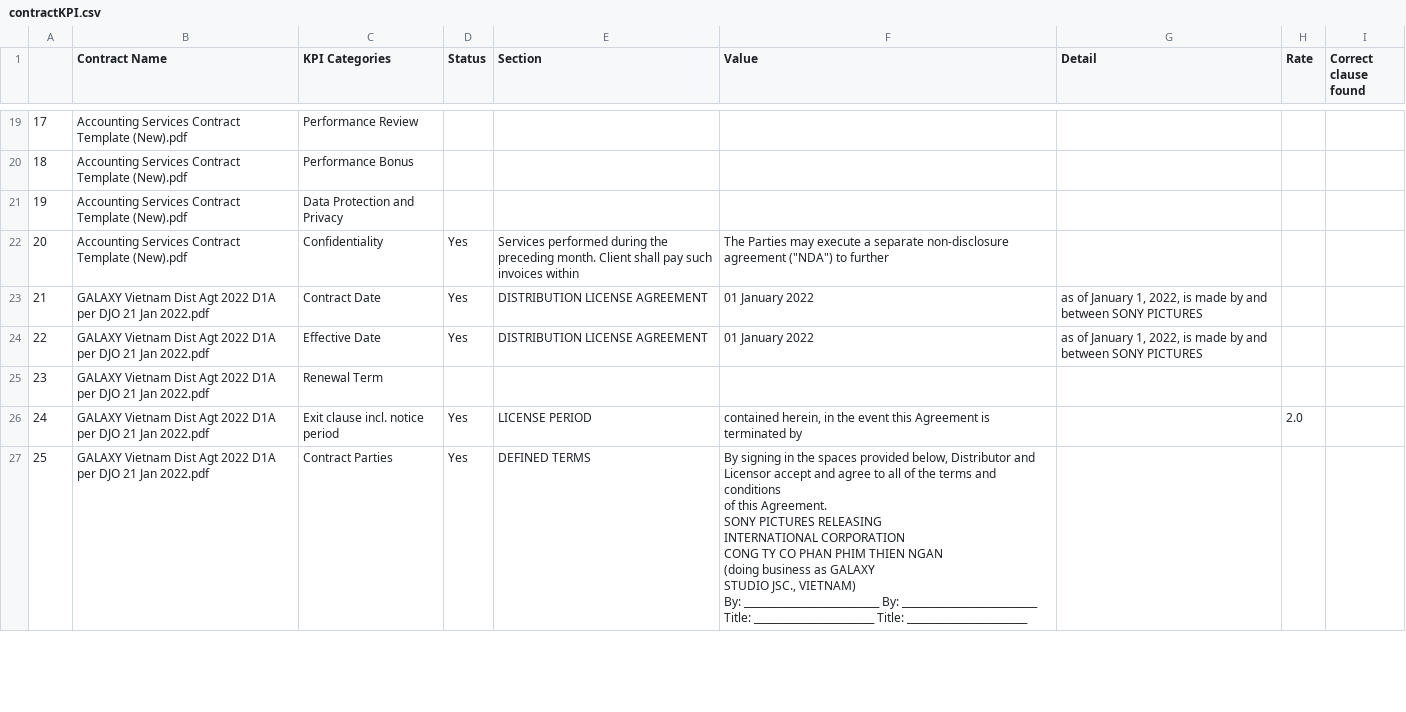
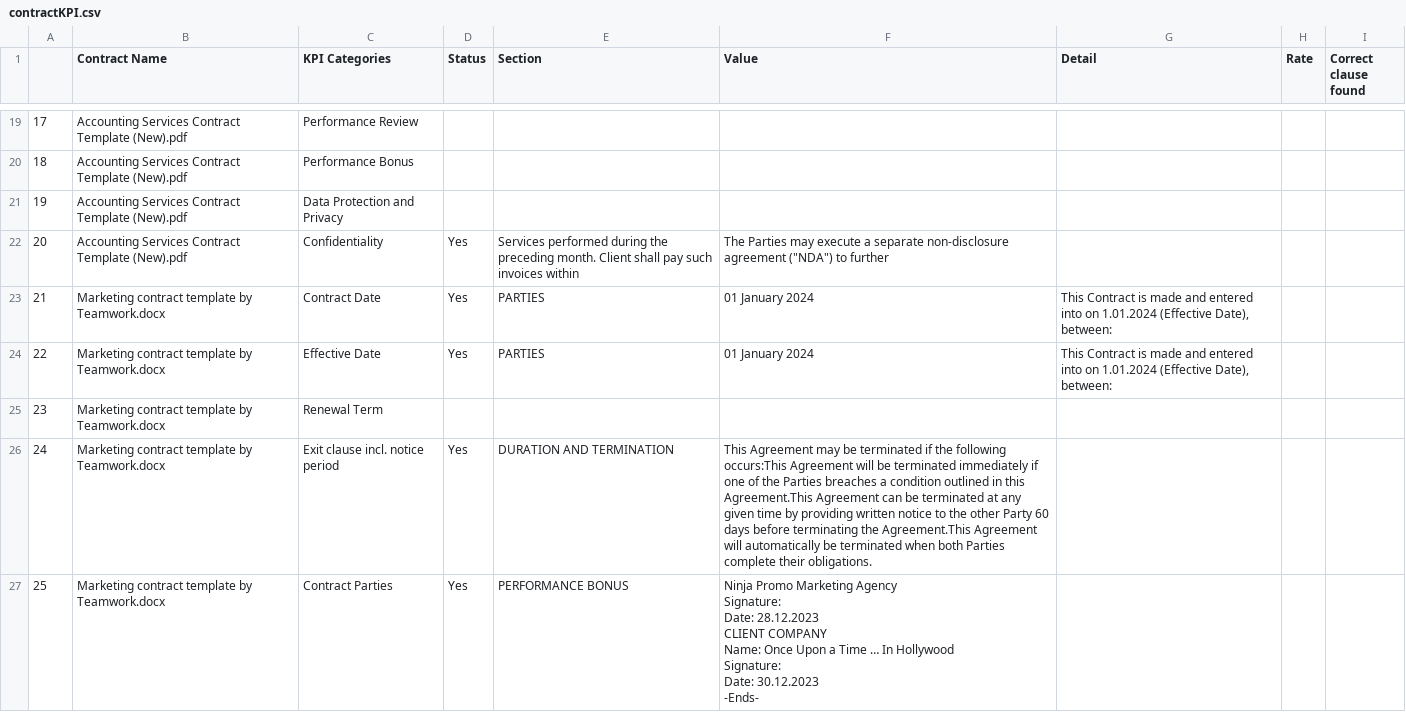
Before and after one commit to trannam710/codeShareRepo, a CSV file: data/contractKPI.csv, drawn as a sheet; only a part is shown, gaps mark what is left out; ↵ is a line break in a cell; the diff covers the shown part only; the diff names each change by its address in the sheet, - before the commit and + after, or states it on an @@ line.

Commit message:
update

```diff
--- a/data/contractKPI.csv
+++ b/data/contractKPI.csv
-B23:B27 (Contract Name): GALAXY Vietnam Dist Agt 2022 D1A per DJO 21 Jan 2022.pdf
+B23:B27 (Contract Name): Marketing contract template by Teamwork.docx
-E23:E24 (Section): DISTRIBUTION LICENSE AGREEMENT
+E23:E24 (Section): PARTIES
-F23:F24 (Value): 01 January 2022
+F23:F24 (Value): 01 January 2024
-G23:G24 (Detail): as of January 1, 2022, is made by and between SONY PICTURES
+G23:G24 (Detail): This Contract is made and entered into on 1.01.2024 (Effective Date), between:
-E26 (Section): LICENSE PERIOD
+E26 (Section): DURATION AND TERMINATION
-F26 (Value): contained herein, in the event this Agreement is terminated by
+F26 (Value): This Agreement may be terminated if the following occurs:This Agreement will be terminated immediately if one of the Parties breaches a condition outlined in this Agreement.This Agreement can be terminated at any given time by providing written notice to the other Party 60 days before terminating the Agreement.This Agreement will automatically be terminated when both Parties complete their obligations.
-H26 (Rate): 2.0
+H26 (Rate): (empty)
-E27 (Section): DEFINED TERMS
+E27 (Section): PERFORMANCE BONUS
-F27 (Value): By signing in the spaces provided below, Distributor and ↵ Licensor accept and agree to all of the terms and conditions ↵ of this Agreement. ↵ SONY PICTURES RELEASING ↵ INTERNATIONAL CORPORATION ↵ CONG TY CO PHAN PHIM THIEN NGAN ↵ (doing business as GALAXY ↵ STUDIO JSC., VIETNAM) ↵ By: ___________________________ By: ___________________________ ↵ Title: ________________________ Title: ________________________
+F27 (Value): Ninja Promo Marketing Agency ↵ Signature: ↵ Date: 28.12.2023 ↵ CLIENT COMPANY ↵ Name: Once Upon a Time … In Hollywood ↵ Signature: ↵ Date: 30.12.2023 ↵ -Ends-
```
Also changed, not shown: 106 edited cells elsewhere in this file.
